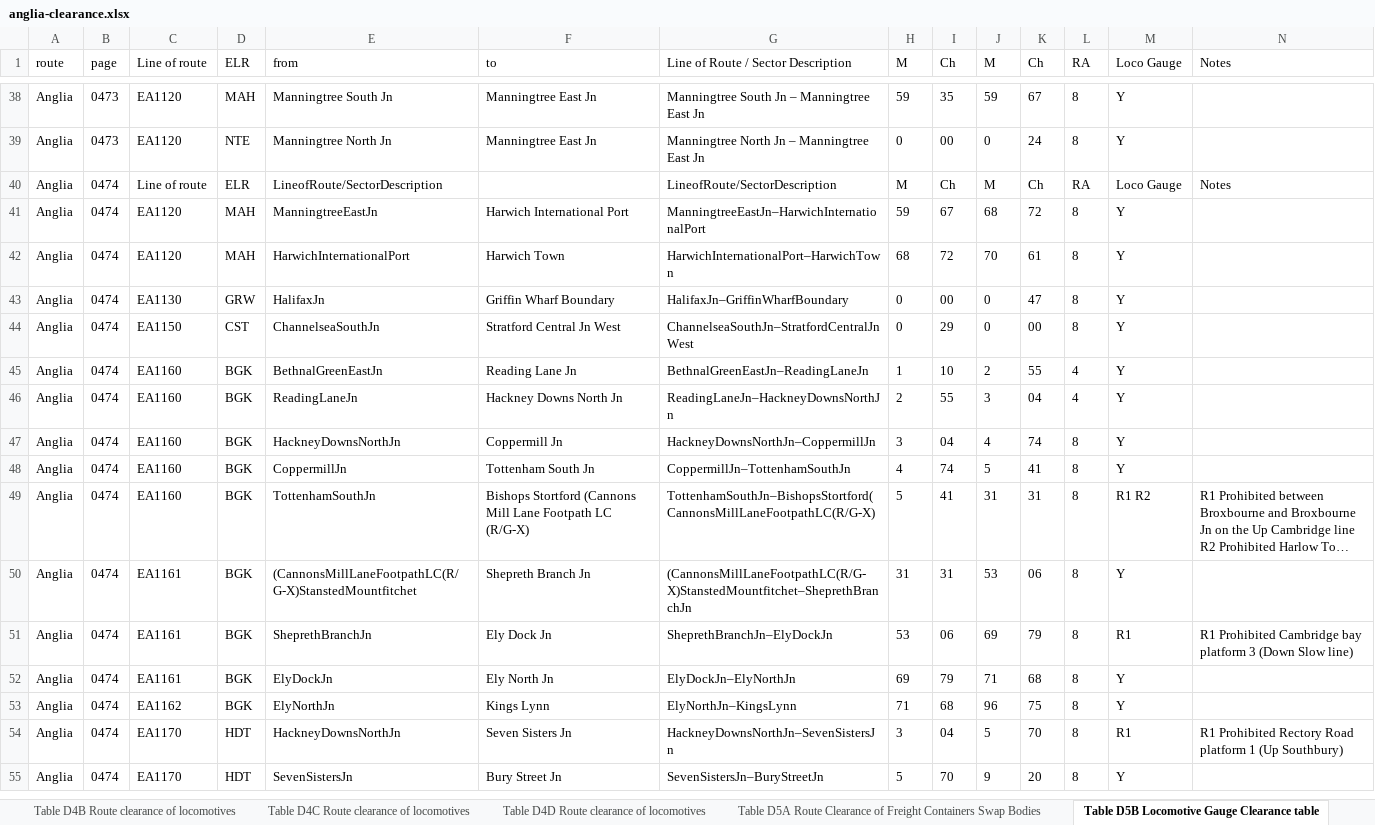
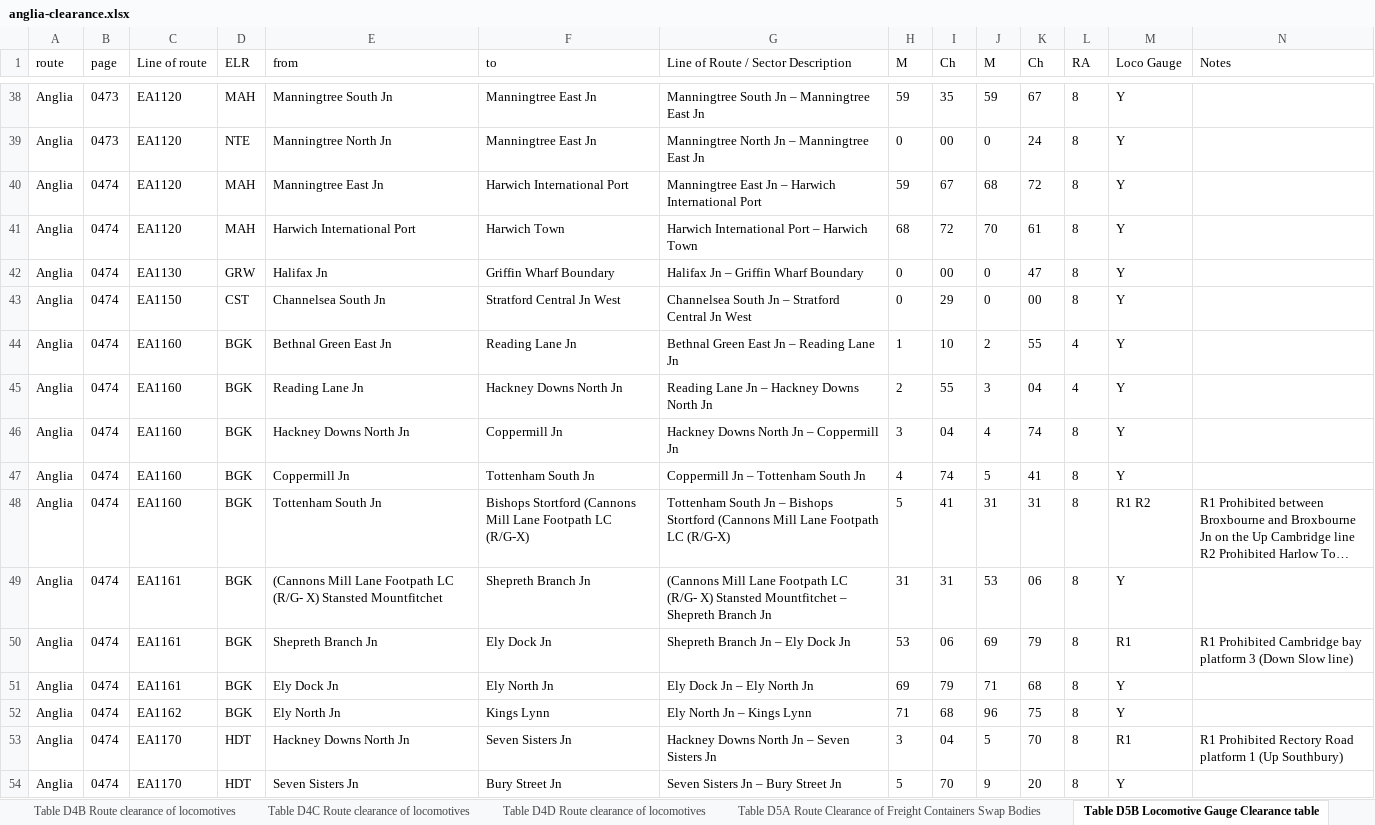
Before and after one commit to anisotropi4/nesa, an Excel workbook: Anglia/anglia-clearance.xlsx, sheet Table D5B Locomotive Gauge Clearance table, drawn as a sheet; only a part is shown, gaps mark what is left out; long unchanged cells end in …; values as stored, in another font and other column widths than the file's, no borders; removed rows and columns are numbered as before the commit, all else as after; the diff covers the shown part only; the diff names each change by its address in the sheet, - before the commit and + after, or states it on an @@ line.

Commit message:
December 2020 format fix

```diff
--- a/Anglia/anglia-clearance.xlsx (sheet Table D5B Locomotive Gauge Clearance table)
+++ b/Anglia/anglia-clearance.xlsx (sheet Table D5B Locomotive Gauge Clearance table)
-row 40: Anglia | 0474 | Line of route | ELR | LineofRoute/SectorDescription |  | LineofRoute/SectorDescription | M | Ch | M | Ch | RA | Loco Gauge | Notes
-E40 (from): ManningtreeEastJn
+E40 (from): Manningtree East Jn
-G40: ManningtreeEastJn–HarwichInternationalPort
+G40: Manningtree East Jn – Harwich International Port
-E41 (from): HarwichInternationalPort
+E41 (from): Harwich International Port
-G41: HarwichInternationalPort–HarwichTown
+G41: Harwich International Port – Harwich Town
-E42 (from): HalifaxJn
+E42 (from): Halifax Jn
-G42: HalifaxJn–GriffinWharfBoundary
+G42: Halifax Jn – Griffin Wharf Boundary
-E43 (from): ChannelseaSouthJn
+E43 (from): Channelsea South Jn
-G43: ChannelseaSouthJn–StratfordCentralJnWest
+G43: Channelsea South Jn – Stratford Central Jn West
-E44 (from): BethnalGreenEastJn
+E44 (from): Bethnal Green East Jn
-G44: BethnalGreenEastJn–ReadingLaneJn
+G44: Bethnal Green East Jn – Reading Lane Jn
-E45 (from): ReadingLaneJn
+E45 (from): Reading Lane Jn
-G45: ReadingLaneJn–HackneyDownsNorthJn
+G45: Reading Lane Jn – Hackney Downs North Jn
-E46 (from): HackneyDownsNorthJn
+E46 (from): Hackney Downs North Jn
-G46: HackneyDownsNorthJn–CoppermillJn
+G46: Hackney Downs North Jn – Coppermill Jn
-E47 (from): CoppermillJn
+E47 (from): Coppermill Jn
-G47: CoppermillJn–TottenhamSouthJn
+G47: Coppermill Jn – Tottenham South Jn
-E48 (from): TottenhamSouthJn
+E48 (from): Tottenham South Jn
-G48: TottenhamSouthJn–BishopsStortford(CannonsMillLaneFootpathLC(R/G-X)
+G48: Tottenham South Jn – Bishops Stortford (Cannons Mill Lane Footpath LC (R/G-X)
-E49 (from): (CannonsMillLaneFootpathLC(R/G-X)StanstedMountfitchet
+E49 (from): (Cannons Mill Lane Footpath LC (R/G- X) Stansted Mountfitchet
-G49: (CannonsMillLaneFootpathLC(R/G-X)StanstedMountfitchet–SheprethBranchJn
+G49: (Cannons Mill Lane Footpath LC (R/G- X) Stansted Mountfitchet – Shepreth Branch Jn
-E50 (from): SheprethBranchJn
+E50 (from): Shepreth Branch Jn
-G50: SheprethBranchJn–ElyDockJn
+G50: Shepreth Branch Jn – Ely Dock Jn
-E51 (from): ElyDockJn
+E51 (from): Ely Dock Jn
-G51: ElyDockJn–ElyNorthJn
+G51: Ely Dock Jn – Ely North Jn
-E52 (from): ElyNorthJn
+E52 (from): Ely North Jn
-G52: ElyNorthJn–KingsLynn
+G52: Ely North Jn – Kings Lynn
-E53 (from): HackneyDownsNorthJn
+E53 (from): Hackney Downs North Jn
-G53: HackneyDownsNorthJn–SevenSistersJn
+G53: Hackney Downs North Jn – Seven Sisters Jn
-E54 (from): SevenSistersJn
+E54 (from): Seven Sisters Jn
-G54: SevenSistersJn–BuryStreetJn
+G54: Seven Sisters Jn – Bury Street Jn
```
Also changed, not shown: 20 edited cells elsewhere in this sheet, sheet Table D5A Route Clearance of Freight Containers Swap Bodies, sheet Table D4C Route clearance of locomotives.
